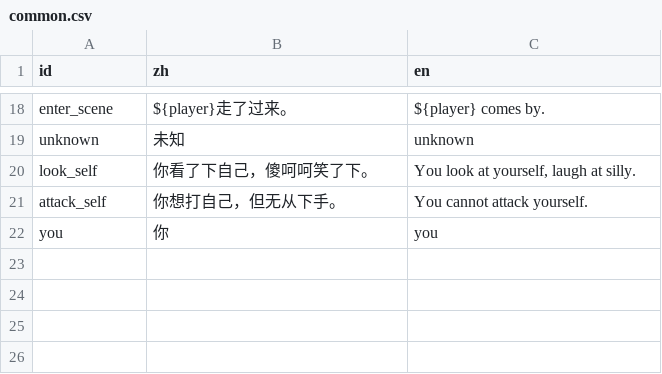
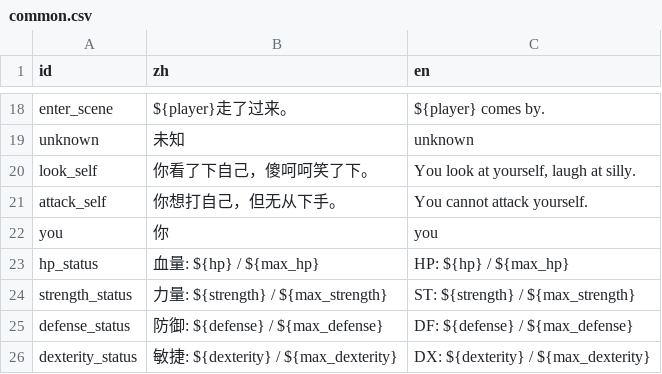
Before and after one commit to shuieryin/wechat_mud, a CSV file: priv/nls_server/common.csv, drawn as a sheet; only a part is shown, gaps mark what is left out; the diff names each change by its address in the sheet, - before the commit and + after, or states it on an @@ line.

Commit message:
polish player status display

```diff
--- a/priv/nls_server/common.csv
+++ b/priv/nls_server/common.csv
+row 23: hp_status | 血量: ${hp} / ${max_hp} | HP: ${hp} / ${max_hp}
+row 24: strength_status | 力量: ${strength} / ${max_strength} | ST: ${strength} / ${max_strength}
+row 25: defense_status | 防御: ${defense} / ${max_defense} | DF: ${defense} / ${max_defense}
+row 26: dexterity_status | 敏捷: ${dexterity} / ${max_dexterity} | DX: ${dexterity} / ${max_dexterity}
```
Also changed, not shown: 2 other files.
